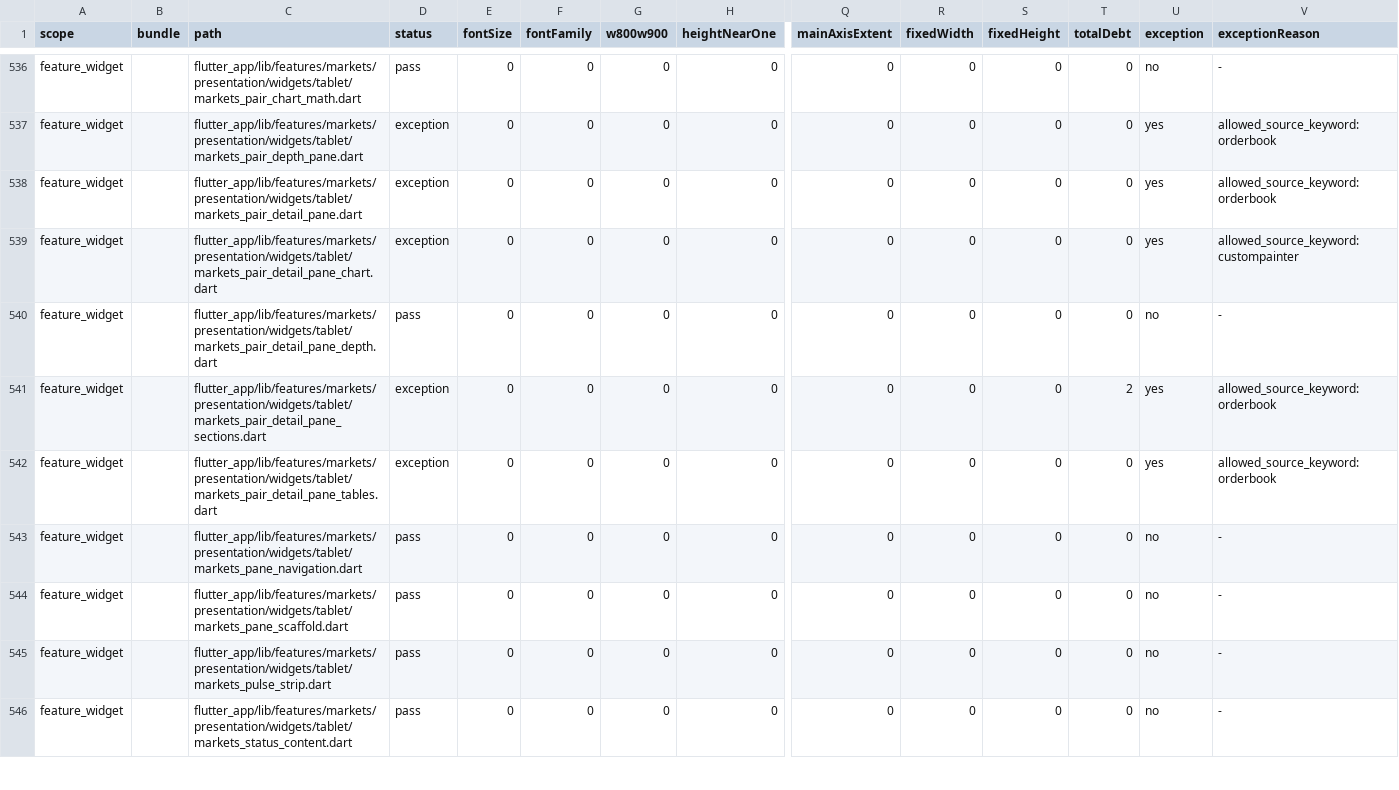
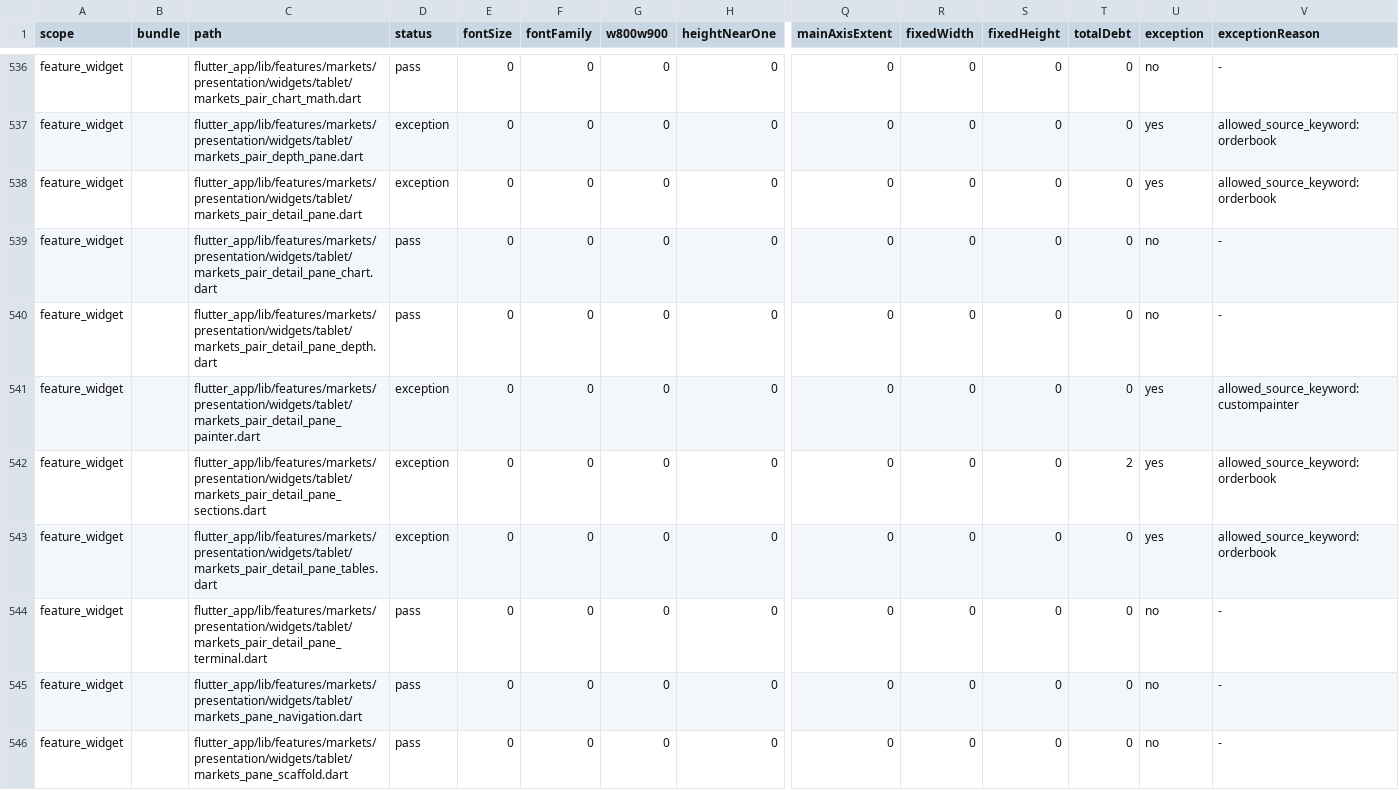
Before and after one commit to LonelyTraderBay/vittrade-flutter, a CSV file: docs/02_FLUTTER_MIGRATION/audits/VitTrade-Design-Token-Consistency-Audit.csv, drawn as a sheet; only a part is shown, gaps mark what is left out; the shorter side is filled out with more unchanged rows; rows hold the shown columns only; the diff names each change by its address in the sheet, - before the commit and + after, or states it on an @@ line.

Commit message:
Terminal thuần SC-044 theo hướng C (user duyệt): grid cố định + 5 panel phẳng viền hairline, hết cuộn trang
Phân tích 3 vòng phản hồi 'không chuyên nghiệp' chỉ ra gốc: UI giữ xương
trang cuộn mobile + mật độ dữ liệu thưa (sổ lệnh vẽ 4/25 mức, trades 5
dòng). Bybit/Binance chuyên nghiệp nhờ grid cố định + panel phẳng dày đặc.

- Lô A — Xương: MarketsPaneScaffold thêm param body (desk thay toàn vùng
  cuộn); _PairTerminalShell = meta strip 1 hàng dày (giá+pill+Cao/Thấp/KL,
  tabular, vạch mảnh) → grid [chart/độ sâu | SỔ LỆNH | GIAO DỊCH] →
  mini-tab (Độ sâu toggle workspace · Thông tin · Mua định kỳ push) →
  footer MUA/BÁN ghim. _PairPanel phẳng: VitCardRadius.tight 8px + viền
  hairline + nhãn micro — tách vùng bằng viền+nhãn, không bằng khoảng
  trống. Banner rủi ro + thẻ link rời desk (còn ở pane hẹp).
- Lô B — Mật độ + tương tác: sổ lệnh 12 mức/bên + depth bar lũy kế nền
  (ColoredBox+FractionallySizedBox) + hàng Spread; fixture sinh 24 giao
  dịch deterministic (mock không đụng domain); chart crosshair chạm/kéo +
  OHLC readout O/C/Cao/Thấp/KL theo nến đang chọn; chart desk co giãn
  chiếm hết panel (Expanded), tag giá hiện tại giữ rail phải.
- Lô C — Khóa: 12 widget test mới (terminal grid, mini-tab swap, 12 mức
  + 24 trades đếm key, crosshair đổi readout, layout lock gutter + footer
  ghim + OHLC trên chart, toolbar 2 hàng wired, narrow giữ 4 tab + S7
  13dp); phone test cập nhật theo fixture 24; painter tách part riêng
  (file chart 635 → 329 dòng, guardrail 41 → 40 file lớn); golden regen.
- Preflight PASS toàn chuỗi P1-P4 (3889 test xanh).

```diff
--- a/docs/02_FLUTTER_MIGRATION/audits/VitTrade-Design-Token-Consistency-Audit.csv
+++ b/docs/02_FLUTTER_MIGRATION/audits/VitTrade-Design-Token-Consistency-Audit.csv
-D539 (status): exception
+D539 (status): pass
-U539 (exception): yes
+U539 (exception): no
-V539 (exceptionReason): allowed_source_keyword: custompainter
+V539 (exceptionReason): -
+row 541: feature_widget |  | flutter_app/lib/features/markets/presentation/widgets/tablet/markets_pair_detail_pane_painter.dart | exception | 0 | 0 | 0 | 0 | 0 | 0 | 0 | 0 | yes | allowed_source_keyword: custompainter
+row 544: feature_widget |  | flutter_app/lib/features/markets/presentation/widgets/tablet/markets_pair_detail_pane_terminal.dart | pass | 0 | 0 | 0 | 0 | 0 | 0 | 0 | 0 | no | -
```
Also changed, not shown: docs/02_FLUTTER_MIGRATION/audits/VitTrade-Card-Tile-Audit.csv, docs/02_FLUTTER_MIGRATION/audits/VitTrade-Card-Tile-Migration-Manifest.csv, 24 other files.
